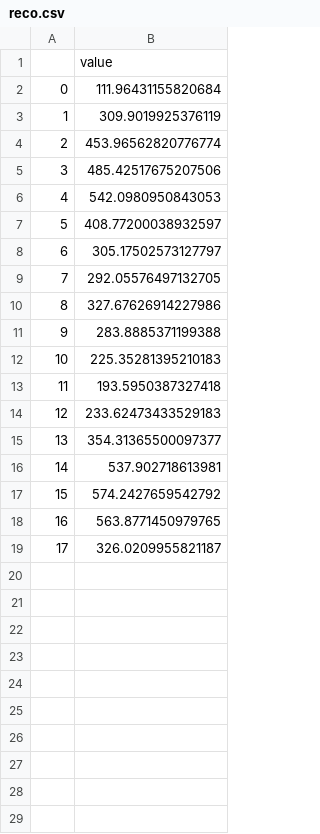
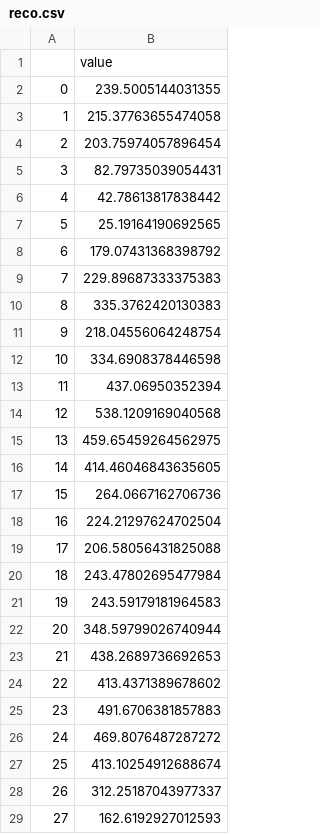
Before and after one commit to FelipeClaudio/ElectricalEnergyPrice, a CSV file: PLD_Data/src/Redes_Neurais/reco.csv, drawn as a sheet.

Commit message:
finished chapter 4 and added first table to chapter 5

```diff
--- a/PLD_Data/src/Redes_Neurais/reco.csv
+++ b/PLD_Data/src/Redes_Neurais/reco.csv
@@ -1,19 +1,29 @@
 ,value
-0,111.96431155820684
-1,309.9019925376119
-2,453.96562820776774
-3,485.42517675207506
-4,542.0980950843053
-5,408.77200038932597
-6,305.17502573127797
-7,292.05576497132705
-8,327.67626914227986
-9,283.8885371199388
-10,225.35281395210183
-11,193.5950387327418
-12,233.62473433529183
-13,354.31365500097377
-14,537.902718613981
-15,574.2427659542792
-16,563.8771450979765
-17,326.0209955821187
+0,239.5005144031355
+1,215.37763655474058
+2,203.75974057896454
+3,82.79735039054431
+4,42.78613817838442
+5,25.19164190692565
+6,179.07431368398792
+7,229.89687333375383
+8,335.3762420130383
+9,218.04556064248754
+10,334.6908378446598
+11,437.06950352394
+12,538.1209169040568
+13,459.65459264562975
+14,414.46046843635605
+15,264.0667162706736
+16,224.21297624702504
+17,206.58056431825088
+18,243.47802695477984
+19,243.59179181964583
+20,348.59799026740944
+21,438.2689736692653
+22,413.4371389678602
+23,491.6706381857883
+24,469.8076487287272
+25,413.10254912688674
+26,312.25187043977337
+27,162.6192927012593
```
Also changed, not shown: PLD_Data/src/Redes_Neurais/yError.csv, 21 other files.
